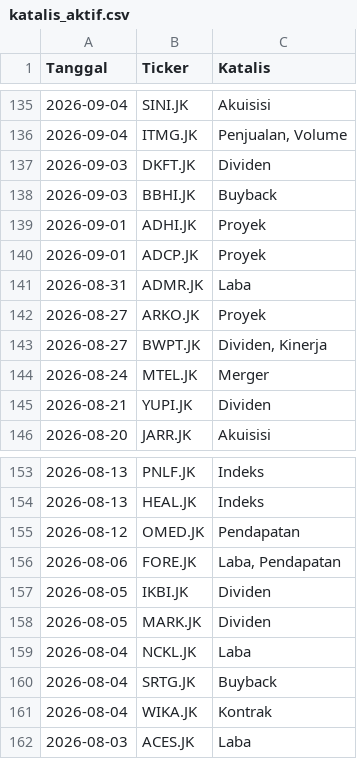
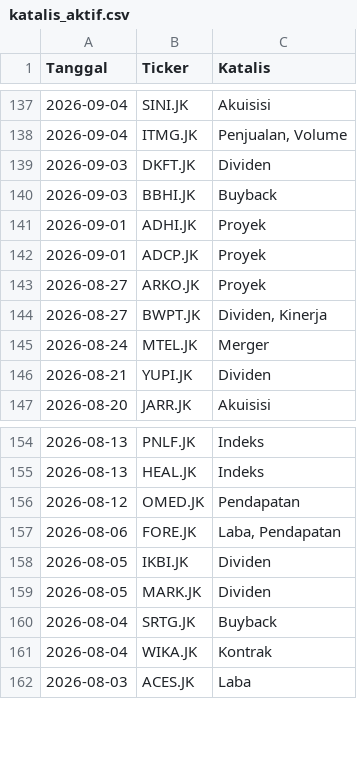
Before and after one commit to gpra19/hybrid-war-room, a CSV file: katalis_aktif.csv, drawn as a sheet; only a part is shown, gaps mark what is left out; the diff covers the shown part only.

```diff
--- a/katalis_aktif.csv
+++ b/katalis_aktif.csv
@@ -140,3 +142,2 @@ Tanggal,Ticker,Katalis
 2026-09-01,ADCP.JK,Proyek
-2026-08-31,ADMR.JK,Laba
 2026-08-27,ARKO.JK,Proyek
@@ -158,3 +159,2 @@ Tanggal,Ticker,Katalis
 2026-08-05,MARK.JK,Dividen
-2026-08-04,NCKL.JK,Laba
 2026-08-04,SRTG.JK,Buyback
```
Also changed, not shown: 12 added rows and 10 removed rows elsewhere in this file.
